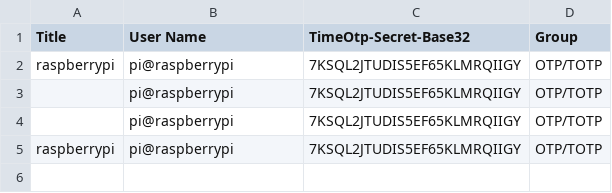
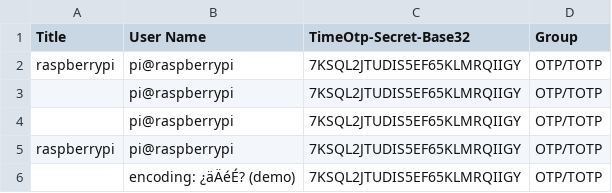
Before and after one commit to scito/extract_otp_secrets, a CSV file: example_keepass_output.totp.csv, drawn as a sheet; the diff names each change by its address in the sheet, - before the commit and + after, or states it on an @@ line.

```diff
--- a/example_keepass_output.totp.csv
+++ b/example_keepass_output.totp.csv
+row 6:  | encoding: ¿äÄéÉ? (demo) | 7KSQL2JTUDIS5EF65KLMRQIIGY | OTP/TOTP
```
Also changed, not shown: example_output.csv, 7 other files.
